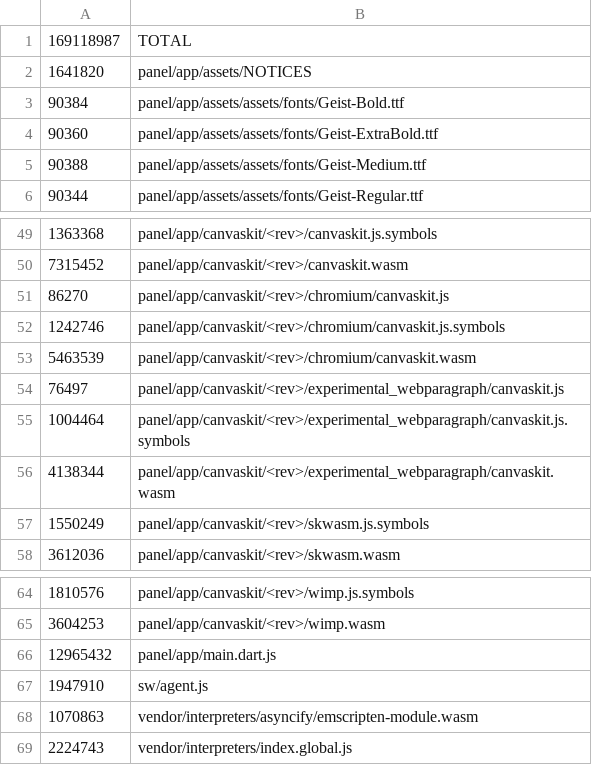
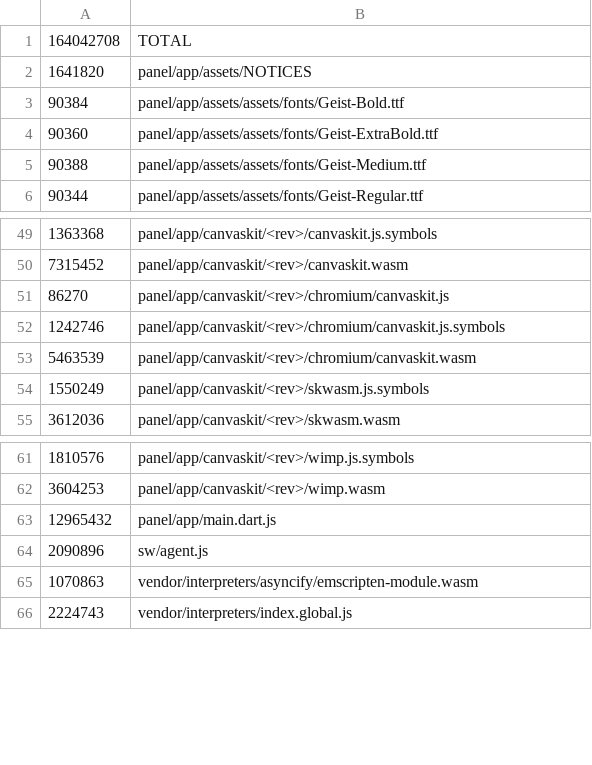
Before and after one commit to IstiN/flutter_agent_harness, a TSV file: scripts/size_budget/fa-extension.tsv, drawn as a sheet; only a part is shown, gaps mark what is left out.

Commit message:
fix(ci): align extension floor with Linux payload
Validation 43984804419 showed that the macOS --with-app reseed carried three experimental_webparagraph files absent from the Linux CI zip and a smaller sw/agent.js produced by the different local Dart SDK. Take those four rows from the CI job-133711102609 manifest: raw TOTAL 164,042,708 and sw/agent.js 2,090,896; all other entries, including main.dart.js and the THREE payloads, already matched exactly. This corrects the reseed instead of increasing the budget.

Local macOS artifact now checks as an improvement (-0.1% first-party), with only the expected platform-specific vendored renderer additions.

```diff
--- a/scripts/size_budget/fa-extension.tsv
+++ b/scripts/size_budget/fa-extension.tsv
@@ -1,2 +1,2 @@
-169118987	TOTAL
+164042708	TOTAL
 1641820	panel/app/assets/NOTICES
@@ -53,5 +53,2 @@
 5463539	panel/app/canvaskit/<rev>/chromium/canvaskit.wasm
-76497	panel/app/canvaskit/<rev>/experimental_webparagraph/canvaskit.js
-1004464	panel/app/canvaskit/<rev>/experimental_webparagraph/canvaskit.js.symbols
-4138344	panel/app/canvaskit/<rev>/experimental_webparagraph/canvaskit.wasm
 1550249	panel/app/canvaskit/<rev>/skwasm.js.symbols
@@ -66,3 +63,3 @@
 12965432	panel/app/main.dart.js
-1947910	sw/agent.js
+2090896	sw/agent.js
 1070863	vendor/interpreters/asyncify/emscripten-module.wasm
```
